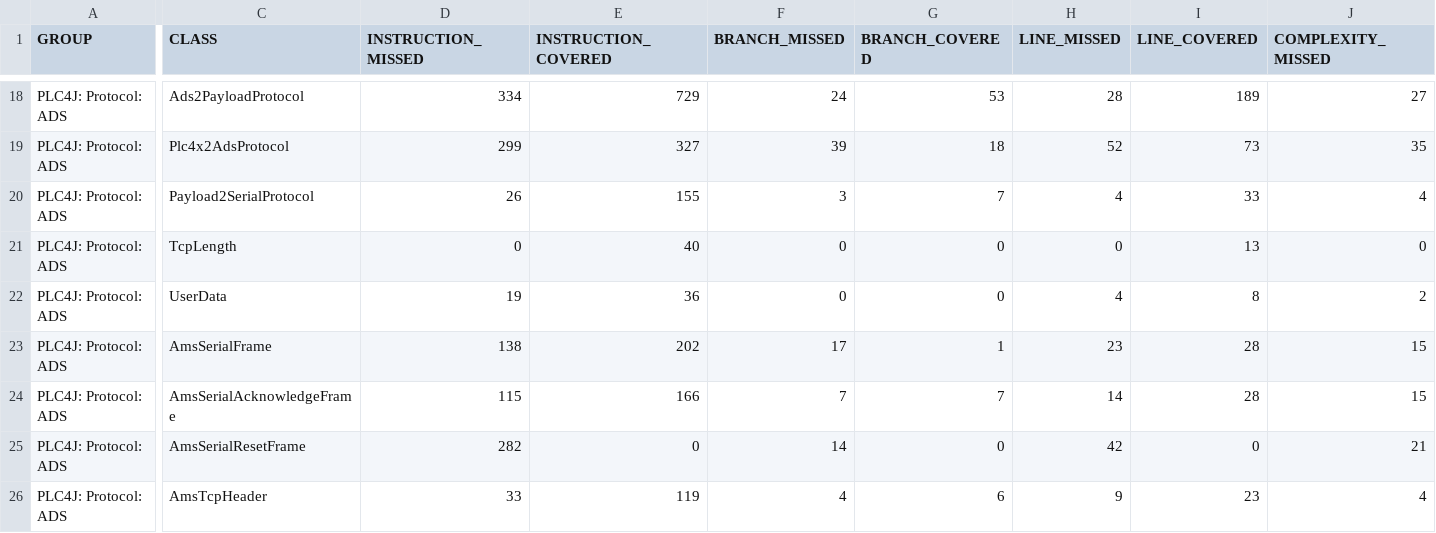
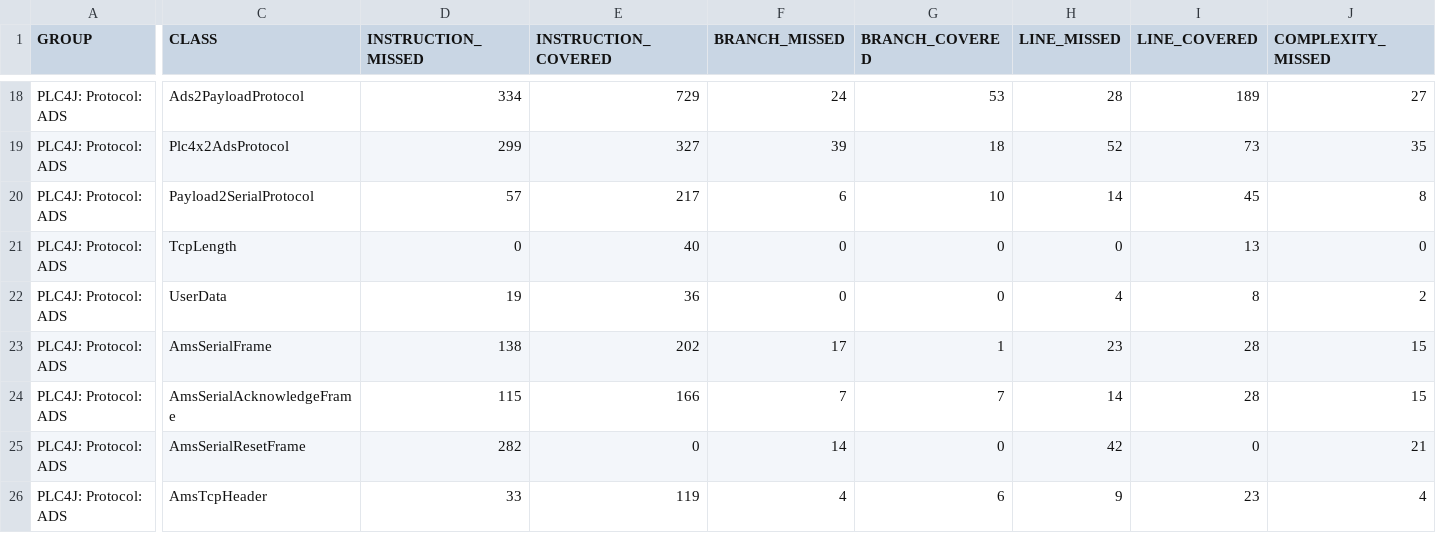
Before and after one commit to zjlhxq/plc4x, a CSV file: plc4j/plc4j-protocols/plc4j-protocol-ads/jacoco/jacoco.csv, drawn as a sheet; only a part is shown, gaps mark what is left out; the diff covers the shown part only; the diff names each change by its address in the sheet, - before the commit and + after, or states it on an @@ line.

```diff
--- a/plc4j/plc4j-protocols/plc4j-protocol-ads/jacoco/jacoco.csv
+++ b/plc4j/plc4j-protocols/plc4j-protocol-ads/jacoco/jacoco.csv
-D20 (INSTRUCTION_MISSED): 26
+D20 (INSTRUCTION_MISSED): 57
-E20 (INSTRUCTION_COVERED): 155
+E20 (INSTRUCTION_COVERED): 217
-F20 (BRANCH_MISSED): 3
+F20 (BRANCH_MISSED): 6
-G20 (BRANCH_COVERED): 7
+G20 (BRANCH_COVERED): 10
-H20 (LINE_MISSED): 4
+H20 (LINE_MISSED): 14
-I20 (LINE_COVERED): 33
+I20 (LINE_COVERED): 45
-J20 (COMPLEXITY_MISSED): 4
+J20 (COMPLEXITY_MISSED): 8
```
Also changed, not shown: 1 edited cell elsewhere in this file, 40 other files.
